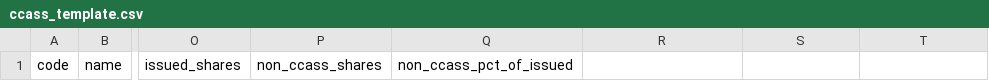
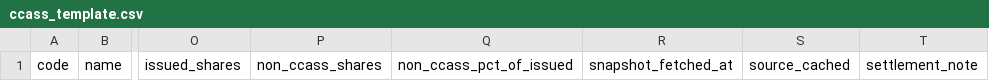
Before and after one commit to Joelikecoin/joe-ccass-platform, a CSV file: examples/ccass_template.csv, drawn as a sheet; only a part is shown, gaps mark what is left out; the diff names each change by its address in the sheet, - before the commit and + after, or states it on an @@ line.

```diff
--- a/examples/ccass_template.csv
+++ b/examples/ccass_template.csv
-R1: (empty)
+R1: snapshot_fetched_at
-S1: (empty)
+S1: source_cached
-T1: (empty)
+T1: settlement_note
```
Also changed, not shown: 27 other files.
